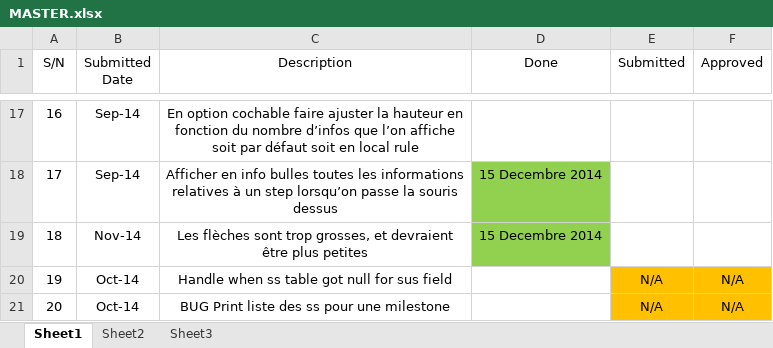
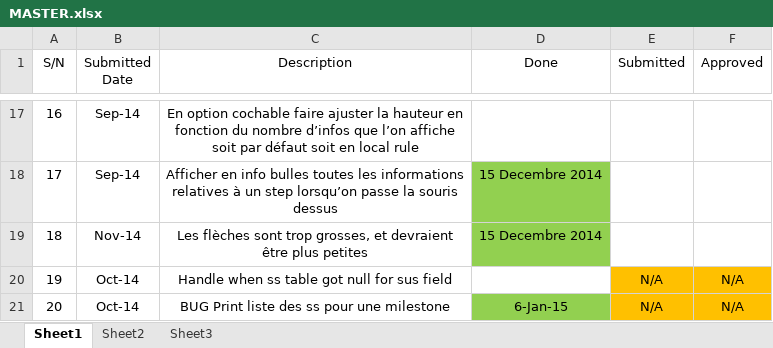
Before and after one commit to STremouille/sumonitor, an Excel workbook: Projet/CSU Request/MASTER.xlsx, sheet Sheet1, drawn as a sheet; only a part is shown, gaps mark what is left out; values as stored, in another font and other column widths than the file's, no borders; table styles not drawn; the diff names each change by its address in the sheet, - before the commit and + after, or states it on an @@ line.

```diff
--- a/Projet/CSU Request/MASTER.xlsx (sheet Sheet1)
+++ b/Projet/CSU Request/MASTER.xlsx (sheet Sheet1)
-D21 (Done): (empty)
+D21 (Done): 6-Jan-15
-D21 fill: none
+D21 fill: #92D050
```
Also changed, not shown: 3 other files.
